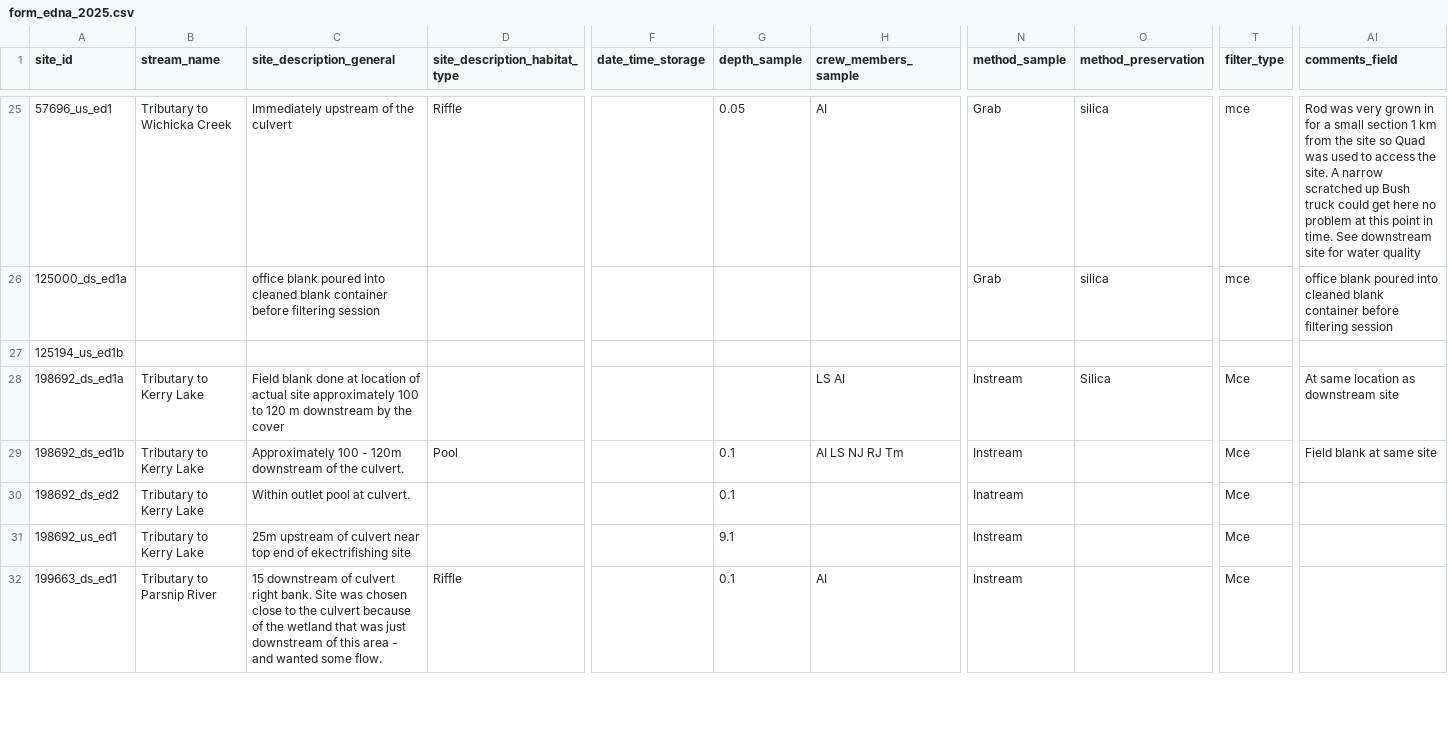
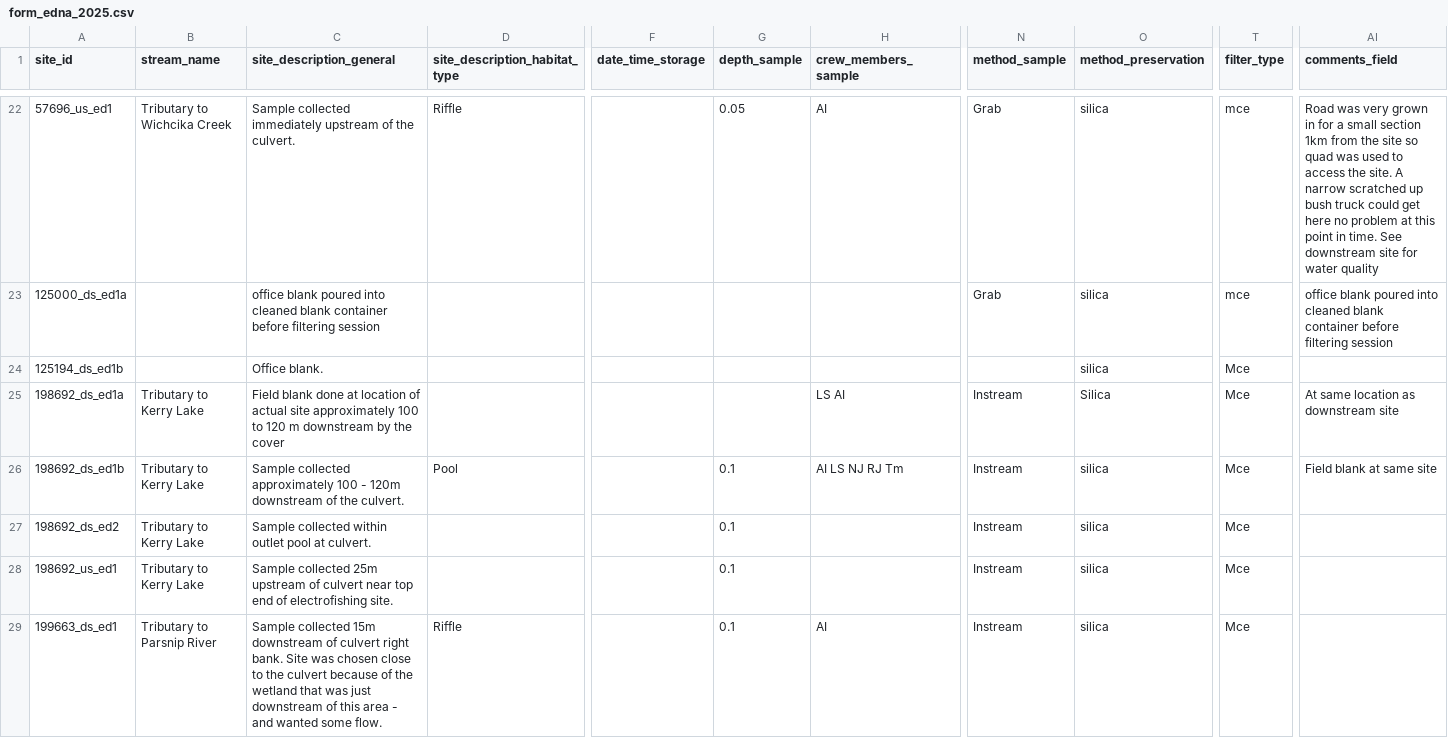
Before and after one commit to NewGraphEnvironment/fish_passage_skeena_2025_reporting, a CSV file: data/backup/2025/sern_peace_fwcp_2023/form_edna_2025.csv, drawn as a sheet; only a part is shown, gaps mark what is left out; addresses are those after the commit; the diff covers the shown part only; the diff names each change by its address in the sheet, - before the commit and + after, or states it on an @@ line.

```diff
--- a/data/backup/2025/sern_peace_fwcp_2023/form_edna_2025.csv
+++ b/data/backup/2025/sern_peace_fwcp_2023/form_edna_2025.csv
-B22 (stream_name): Tributary to Wichicka Creek
+B22 (stream_name): Tributary to Wichcika Creek
-C22 (site_description_general): Immediately upstream of the culvert
+C22 (site_description_general): Sample collected immediately upstream of the culvert.
-AI22 (comments_field): Rod was very grown in for a small section 1 km from the site so Quad was used to access the site. A narrow scratched up Bush truck could…
+AI22 (comments_field): Road was very grown in for a small section 1km from the site so quad was used to access the site. A narrow scratched up bush truck could…
-A24 (site_id): 125194_us_ed1b
+A24 (site_id): 125194_ds_ed1b
-C24 (site_description_general): (empty)
+C24 (site_description_general): Office blank.
-O24 (method_preservation): (empty)
+O24 (method_preservation): silica
-T24 (filter_type): (empty)
+T24 (filter_type): Mce
-C26 (site_description_general): Approximately 100 -…
+C26 (site_description_general): Sample collected approximately 100 -…
-O26:O29 (method_preservation): (empty)
+O26:O29 (method_preservation): silica
-C27 (site_description_general): Within outlet pool at culvert.
+C27 (site_description_general): Sample collected within outlet pool at culvert.
-N27 (method_sample): Inatream
+N27 (method_sample): Instream
-C28 (site_description_general): 25m upstream of culvert near top end of ekectrifishing site
+C28 (site_description_general): Sample collected 25m upstream of culvert near top end of electrofishing site.
-G28 (depth_sample): 9.1
+G28 (depth_sample): 0.1
-C29 (site_description_general): 15 downstream of…
+C29 (site_description_general): Sample collected 15m downstream of…
```
Also changed, not shown: 1 added row, 3 removed rows and 79 edited cells elsewhere in this file, 1 other file.
